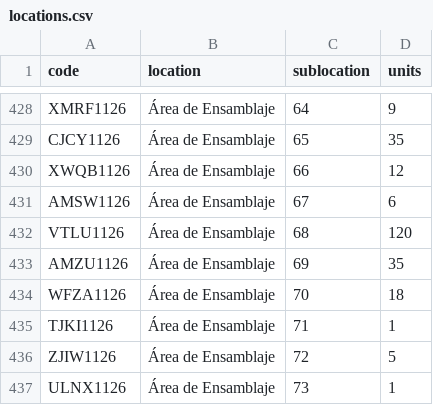
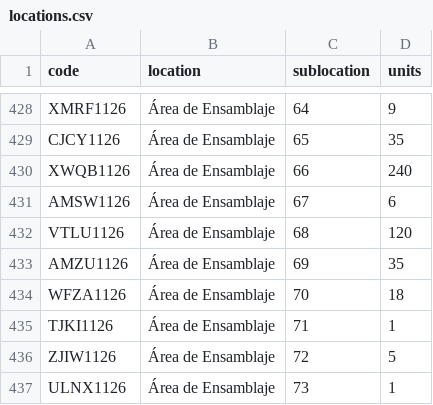
Before and after one commit to DeltaLabo/inventory, a CSV file: data/locations.csv, drawn as a sheet; only a part is shown, gaps mark what is left out.

```diff
--- a/data/locations.csv
+++ b/data/locations.csv
@@ -429,3 +429,3 @@ XMRF1126,Área de Ensamblaje,64,9
 CJCY1126,Área de Ensamblaje,65,35
-XWQB1126,Área de Ensamblaje,66,12
+XWQB1126,Área de Ensamblaje,66,240
 AMSW1126,Área de Ensamblaje,67,6
```
Also changed, not shown: 1 other file.
